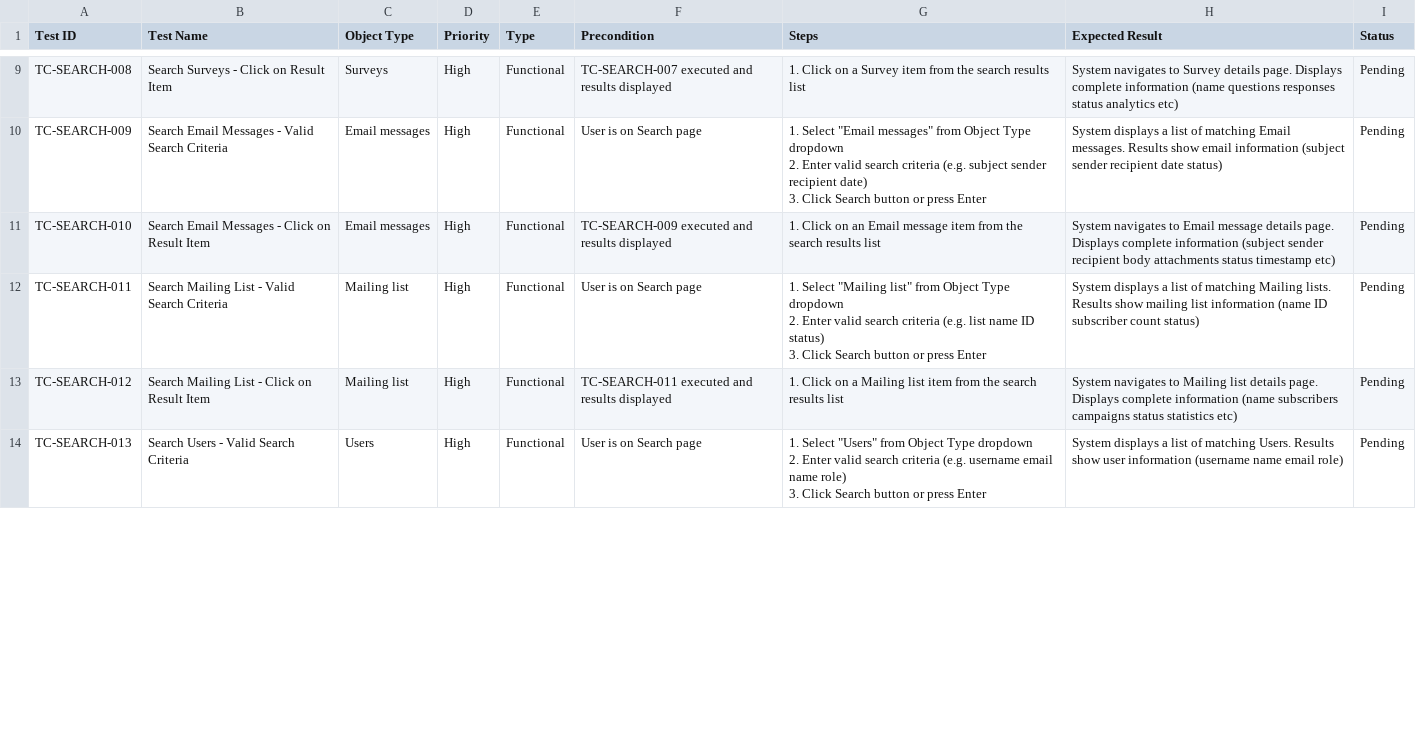
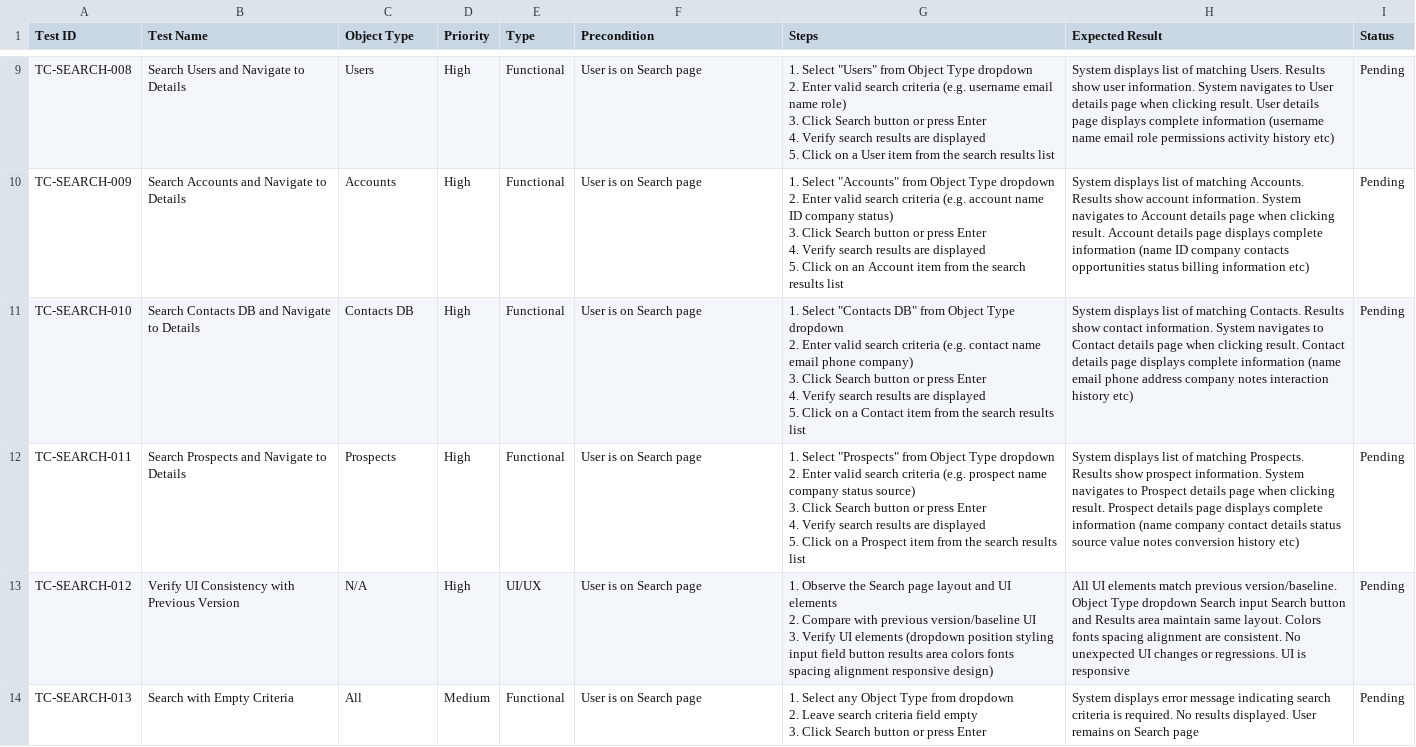
Before and after one commit to vanttnguyen-gif/seft-101, a CSV file: ET-81714/test-cases-search-ui.csv, drawn as a sheet; only a part is shown, gaps mark what is left out; ↵ is a line break in a cell; the diff covers the shown part only; the diff names each change by its address in the sheet, - before the commit and + after, or states it on an @@ line.

```diff
--- a/ET-81714/test-cases-search-ui.csv
+++ b/ET-81714/test-cases-search-ui.csv
-B9 (Test Name): Search Surveys - Click on Result Item
+B9 (Test Name): Search Users and Navigate to Details
-C9 (Object Type): Surveys
+C9 (Object Type): Users
-F9 (Precondition): TC-SEARCH-007 executed and results displayed
+F9 (Precondition): User is on Search page
-G9 (Steps): 1. Click on a Survey item from…
+G9 (Steps): 1. Select "Users" from Object Type dropdown ↵ 2. Enter valid search criteria (e.g. username email name role) ↵ 3. Click Search button or press Enter ↵ 4. Verify search results are displayed ↵ 5. Click on a User item from…
-H9 (Expected Result): System navigates to Survey details page. Displays complete information (name questions responses status analytics etc)
+H9 (Expected Result): System displays list of matching Users. Results show user information. System navigates to User details page when clicking result. User details page displays complete information (username name email role permissions activity history etc)
-B10 (Test Name): Search Email Messages - Valid Search Criteria
+B10 (Test Name): Search Accounts and Navigate to Details
-C10 (Object Type): Email messages
+C10 (Object Type): Accounts
-G10 (Steps): 1. Select "Email messages" from Object Type dropdown ↵ 2. Enter valid search criteria (e.g. subject sender recipient date) ↵ 3. Click Search button or press Enter
+G10 (Steps): 1. Select "Accounts" from Object Type dropdown ↵ 2. Enter valid search criteria (e.g. account name ID company status) ↵ 3. Click Search button or press Enter ↵ 4. Verify search results are displayed ↵ 5. Click on an Account item from the search results list
-H10 (Expected Result): System displays a list of matching Email messages. Results show email information (subject sender recipient date status)
+H10 (Expected Result): System displays list of matching Accounts. Results show account information. System navigates to Account details page when clicking result. Account details page displays complete information (name ID company contacts opportunities status billing information etc)
-B11 (Test Name): Search Email Messages - Click on Result Item
+B11 (Test Name): Search Contacts DB and Navigate to Details
-C11 (Object Type): Email messages
+C11 (Object Type): Contacts DB
-F11 (Precondition): TC-SEARCH-009 executed and results displayed
+F11 (Precondition): User is on Search page
-G11 (Steps): 1. Click on an Email message item from…
+G11 (Steps): 1. Select "Contacts DB" from Object Type dropdown ↵ 2. Enter valid search criteria (e.g. contact name email phone company) ↵ 3. Click Search button or press Enter ↵ 4. Verify search results are displayed ↵ 5. Click on a Contact item from…
-H11 (Expected Result): System navigates to Email message details page. Displays complete information (subject sender recipient body attachments status timestamp etc)
+H11 (Expected Result): System displays list of matching Contacts. Results show contact information. System navigates to Contact details page when clicking result. Contact details page displays complete information (name email phone address company notes interaction history etc)
-B12 (Test Name): Search Mailing List - Valid Search Criteria
+B12 (Test Name): Search Prospects and Navigate to Details
-C12 (Object Type): Mailing list
+C12 (Object Type): Prospects
-G12 (Steps): 1. Select "Mailing list" from Object Type dropdown ↵ 2. Enter valid search criteria (e.g. list name ID status) ↵ 3. Click Search button or press Enter
+G12 (Steps): 1. Select "Prospects" from Object Type dropdown ↵ 2. Enter valid search criteria (e.g. prospect name company status source) ↵ 3. Click Search button or press Enter ↵ 4. Verify search results are displayed ↵ 5. Click on a Prospect item from the search results list
-H12 (Expected Result): System displays a list of matching Mailing lists. Results show mailing list information (name ID subscriber count status)
+H12 (Expected Result): System displays list of matching Prospects. Results show prospect information. System navigates to Prospect details page when clicking result. Prospect details page displays complete information (name company contact details status source value notes conversion history etc)
-B13 (Test Name): Search Mailing List - Click on Result Item
+B13 (Test Name): Verify UI Consistency with Previous Version
-C13 (Object Type): Mailing list
+C13 (Object Type): N/A
-E13 (Type): Functional
+E13 (Type): UI/UX
-F13 (Precondition): TC-SEARCH-011 executed and results displayed
+F13 (Precondition): User is on Search page
-G13 (Steps): 1. Click on a Mailing list item from the search results list
+G13 (Steps): 1. Observe the Search page layout and UI elements ↵ 2. Compare with previous version/baseline UI ↵ 3. Verify UI elements (dropdown position styling input field button results area colors fonts spacing alignment responsive design)
-H13 (Expected Result): System navigates to Mailing list details page. Displays complete information (name subscribers campaigns status statistics etc)
+H13 (Expected Result): All UI elements match previous version/baseline. Object Type dropdown Search input Search button and Results area maintain same layout. Colors fonts spacing alignment are consistent. No unexpected UI changes or regressions. UI is responsive
-B14 (Test Name): Search Users - Valid Search Criteria
+B14 (Test Name): Search with Empty Criteria
-C14 (Object Type): Users
+C14 (Object Type): All
-D14 (Priority): High
+D14 (Priority): Medium
-G14 (Steps): 1. Select "Users" from Object Type dropdown ↵ 2. Enter valid search criteria (e.g. username email name role) ↵ 3. Click…
+G14 (Steps): 1. Select any Object Type from dropdown ↵ 2. Leave search criteria field empty ↵ 3. Click…
-H14 (Expected Result): System displays a list of matching Users. Results show user information (username name email role)
+H14 (Expected Result): System displays error message indicating search criteria is required. No results displayed. User remains on Search page
```
Also changed, not shown: 8 removed rows and 54 edited cells elsewhere in this file, 2 other files.
